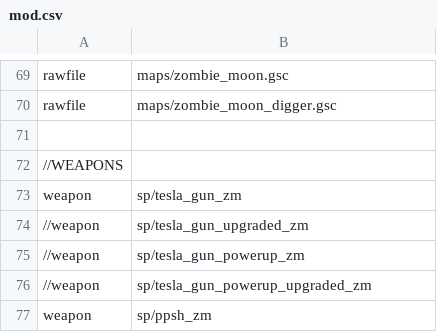
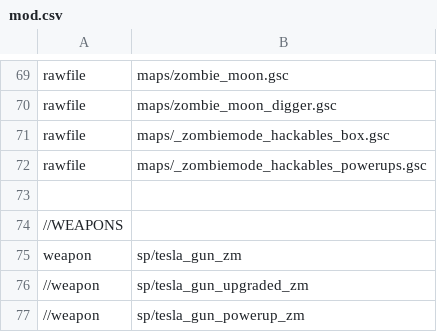
Before and after one commit to 5and5/BO1-Remix, a CSV file: mod.csv, drawn as a sheet; only a part is shown, gaps mark what is left out; the shorter side is filled out with more unchanged rows; the diff names each change by its address in the sheet, - before the commit and + after, or states it on an @@ line.

```diff
--- a/mod.csv
+++ b/mod.csv
+row 71: rawfile | maps/_zombiemode_hackables_box.gsc
+row 72: rawfile | maps/_zombiemode_hackables_powerups.gsc
```
Also changed, not shown: 11 other files.
